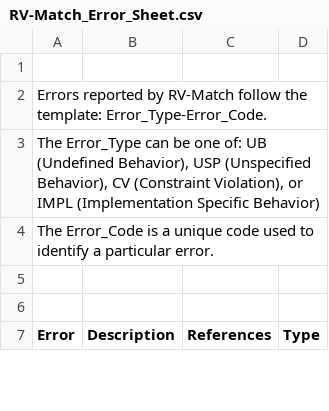
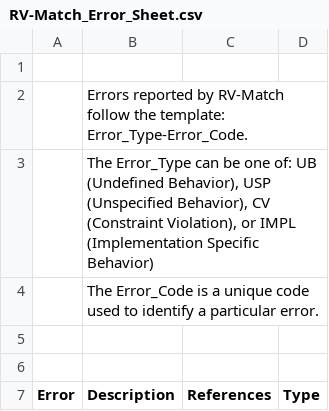
Before and after one commit to kframework/c-semantics, a CSV file: examples/minimal/RV-Match_Error_Sheet.csv, drawn as a sheet; only a part is shown; removed rows and columns are numbered as before the commit, all else as after; the diff names each change by its address in the sheet, - before the commit and + after, or states it on an @@ line.

Commit message:
Update RV-Match_Error_Sheet.csv

```diff
--- a/examples/minimal/RV-Match_Error_Sheet.csv
+++ b/examples/minimal/RV-Match_Error_Sheet.csv
-row 2: Errors reported by RV-Match follow the template: Error_Type-Error_Code.
-row 3: The Error_Type can be one of: UB (Undefined Behavior), USP (Unspecified Behavior), CV (Constraint Violation), or IMPL (Implementation Specific Behavior)
-row 4: The Error_Code is a unique code used to identify a particular error.
+row 2:  | Errors reported by RV-Match follow the template: Error_Type-Error_Code.
+row 3:  | The Error_Type can be one of: UB (Undefined Behavior), USP (Unspecified Behavior), CV (Constraint Violation), or IMPL (Implementation Specific Behavior)
+row 4:  | The Error_Code is a unique code used to identify a particular error.
```
